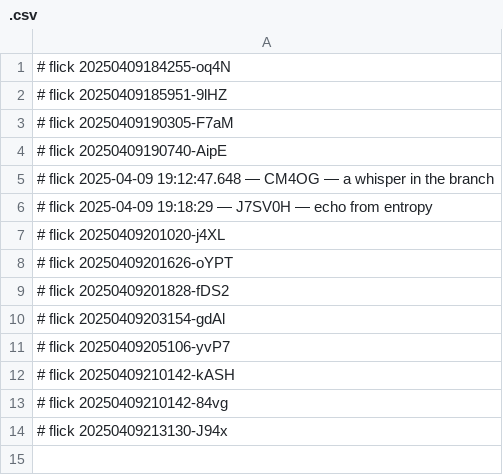
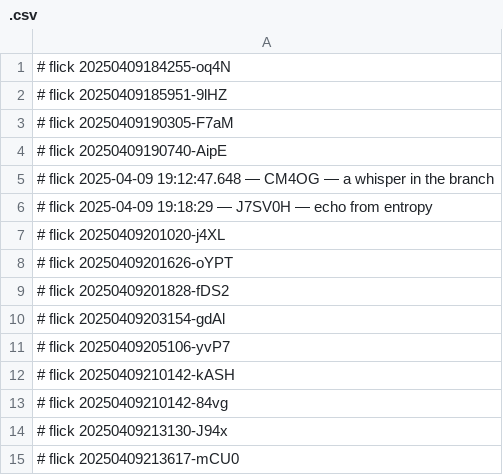
Before and after one commit to abikesa/provocateur, a CSV file: kitabo/pdfs/.csv, drawn as a sheet; the diff names each change by its address in the sheet, - before the commit and + after, or states it on an @@ line.

Commit message:
kitabo/pdfs/.csv

```diff
--- a/kitabo/pdfs/.csv
+++ b/kitabo/pdfs/.csv
+row 15: # flick 20250409213617-mCU0
```
